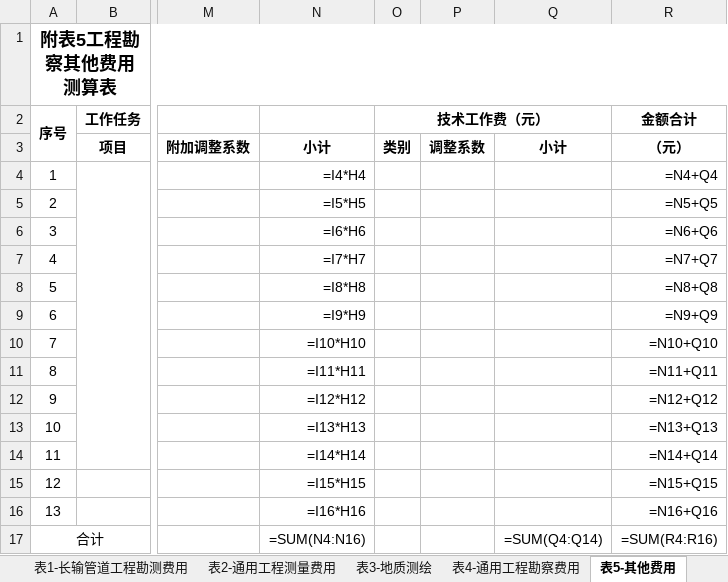
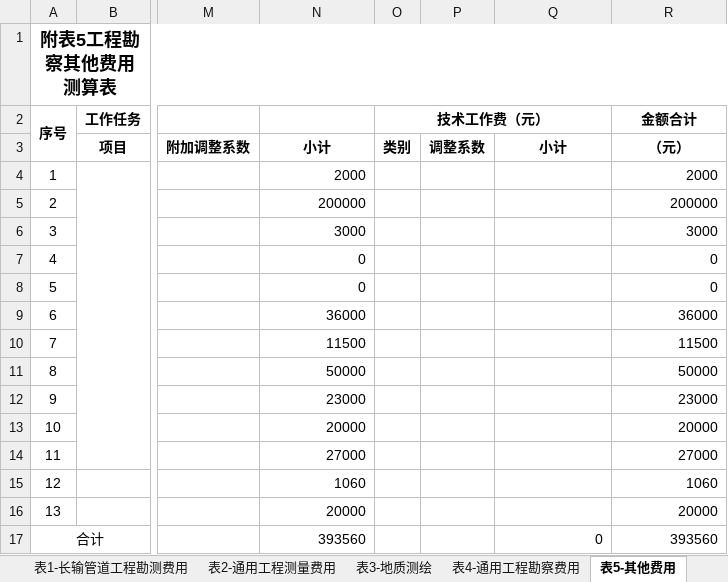
Before and after one commit to zgzzmnbx/zaojia-zhisuan-astra, an Excel workbook: 03-Src/reference-assets/v31-match/answer.xlsx, sheet 表5-其他费用, drawn as a sheet; only a part is shown, gaps mark what is left out; values as stored, in another font and other column widths than the file's, no borders; formulas without a stored value are shown as written; the diff names each change by its address in the sheet, - before the commit and + after, or states it on an @@ line.

```diff
--- a/03-Src/reference-assets/v31-match/answer.xlsx (sheet 表5-其他费用)
+++ b/03-Src/reference-assets/v31-match/answer.xlsx (sheet 表5-其他费用)
-N4: =I4*H4
+N4: 2000
-R4 (金额合计): =N4+Q4
+R4 (金额合计): 2000
-N5: =I5*H5
+N5: 200000
-R5 (金额合计): =N5+Q5
+R5 (金额合计): 200000
-N6: =I6*H6
+N6: 3000
-R6 (金额合计): =N6+Q6
+R6 (金额合计): 3000
-N7: =I7*H7
+N7: 0
-R7 (金额合计): =N7+Q7
+R7 (金额合计): 0
-N8: =I8*H8
+N8: 0
-R8 (金额合计): =N8+Q8
+R8 (金额合计): 0
-N9: =I9*H9
+N9: 36000
-R9 (金额合计): =N9+Q9
+R9 (金额合计): 36000
-N10: =I10*H10
+N10: 11500
-R10 (金额合计): =N10+Q10
+R10 (金额合计): 11500
-N11: =I11*H11
+N11: 50000
-R11 (金额合计): =N11+Q11
+R11 (金额合计): 50000
-N12: =I12*H12
+N12: 23000
-R12 (金额合计): =N12+Q12
+R12 (金额合计): 23000
-N13: =I13*H13
+N13: 20000
-R13 (金额合计): =N13+Q13
+R13 (金额合计): 20000
-N14: =I14*H14
+N14: 27000
-R14 (金额合计): =N14+Q14
+R14 (金额合计): 27000
-N15: =I15*H15
+N15: 1060
-R15 (金额合计): =N15+Q15
+R15 (金额合计): 1060
-N16: =I16*H16
+N16: 20000
-R16 (金额合计): =N16+Q16
+R16 (金额合计): 20000
-N17: =SUM(N4:N16)
+N17: 393560
-Q17: =SUM(Q4:Q14)
+Q17: 0
-R17 (金额合计): =SUM(R4:R16)
+R17 (金额合计): 393560
```
Also changed, not shown: sheet 表4-通用工程勘察费用, sheet 表2-通用工程测量费用, sheet 费用汇总, sheet 表3-地质测绘, sheet 表1-长输管道工程勘测费用, hidden cells, 16 other files.
